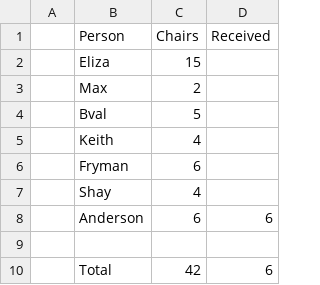
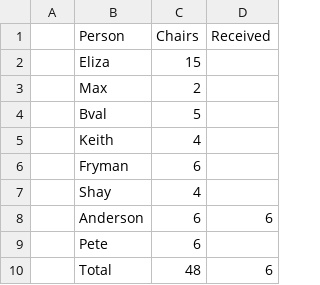
Before and after one commit to websages-archive/hoedown-party-2013, a CSV file: chairs.csv, drawn as a sheet.

Commit message:
Update chairs.csv

```diff
--- a/chairs.csv
+++ b/chairs.csv
@@ -8,3 +8,3 @@
 ,Anderson,6,6,,,,,,,,,
-,,,,,,,,,,,,
-,Total,42,6,,,,,,,,,
+,Pete,6,,,,,,,,,,
+,Total,48,6,,,,,,,,,
```
